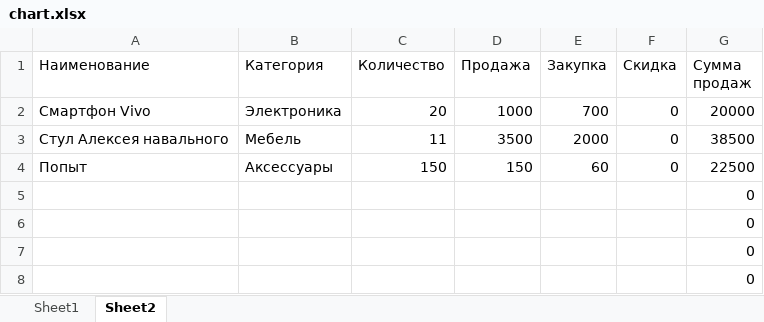
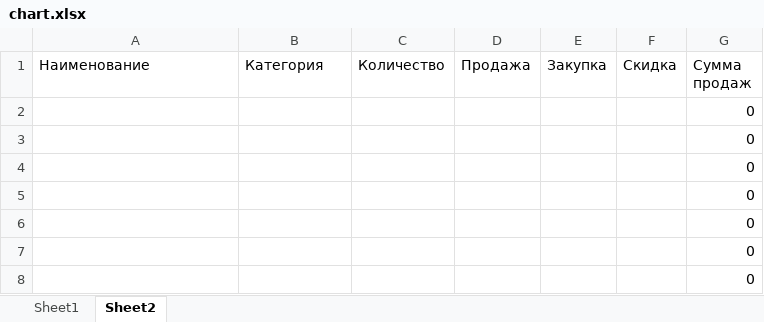
Before and after one commit to Amongassik/labasite, an Excel workbook: chart.xlsx, sheet Sheet2, drawn as a sheet; only a part is shown; values as stored, in another font and other column widths than the file's, no borders; charts and pictures not drawn; removed rows and columns are numbered as before the commit, all else as after; the diff names each change by its address in the sheet, - before the commit and + after, or states it on an @@ line.

Commit message:
lab4

```diff
--- a/chart.xlsx (sheet Sheet2)
+++ b/chart.xlsx (sheet Sheet2)
-row 2: Смартфон Vivo | Электроника | 20 | 1000 | 700 | 0 | 20000
-row 3: Стул Алексея навального | Мебель | 11 | 3500 | 2000 | 0 | 38500
-row 4: Попыт | Аксессуары | 150 | 150 | 60 | 0 | 22500
+row 2:  |  |  |  |  |  | 0
+row 3:  |  |  |  |  |  | 0
+row 4:  |  |  |  |  |  | 0
```
Also changed, not shown: sheet Sheet1, charts or pictures.
